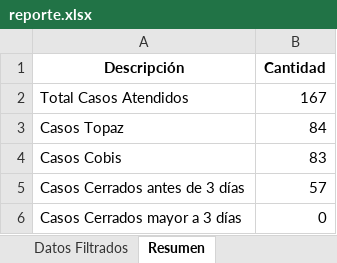
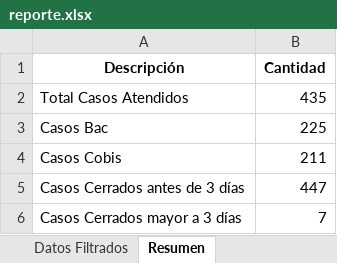
Before and after one commit to daancabo97/Reporte-Automatico, an Excel workbook: salida/reporte.xlsx, sheet Resumen, drawn as a sheet; values as stored, in another font and other column widths than the file's, no borders; charts and pictures not drawn; removed rows and columns are numbered as before the commit, all else as after; the diff names each change by its address in the sheet, - before the commit and + after, or states it on an @@ line.

Commit message:
ajuste renombre de casos 'Topaz -> Bac'

```diff
--- a/salida/reporte.xlsx (sheet Resumen)
+++ b/salida/reporte.xlsx (sheet Resumen)
-B2 (Cantidad): 167
+B2 (Cantidad): 435
-row 3: Casos Topaz | 84
+row 3: Casos Bac | 225
-B4 (Cantidad): 83
+B4 (Cantidad): 211
-B5 (Cantidad): 57
+B5 (Cantidad): 447
-B6 (Cantidad): 0
+B6 (Cantidad): 7
```
Also changed, not shown: sheet Datos Filtrados, sheet Casos Más Demorados, sheet Casos por Ambiente, sheet Casos por Componente, sheet Casos por Persona, sheet Casos por Servicio, charts or pictures, 4 other files.
